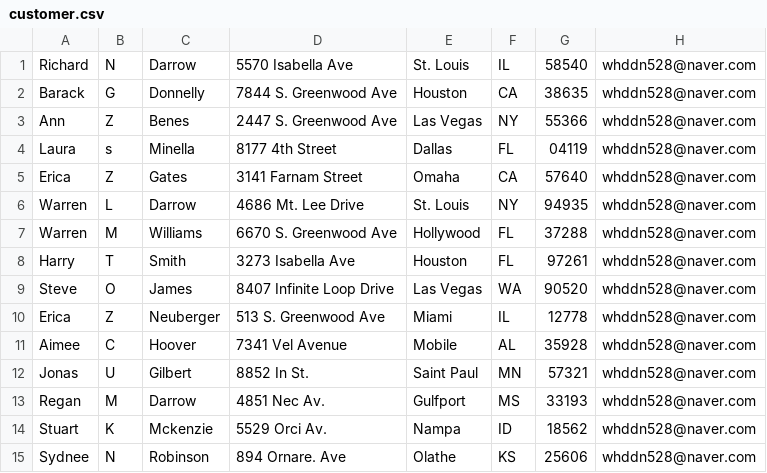
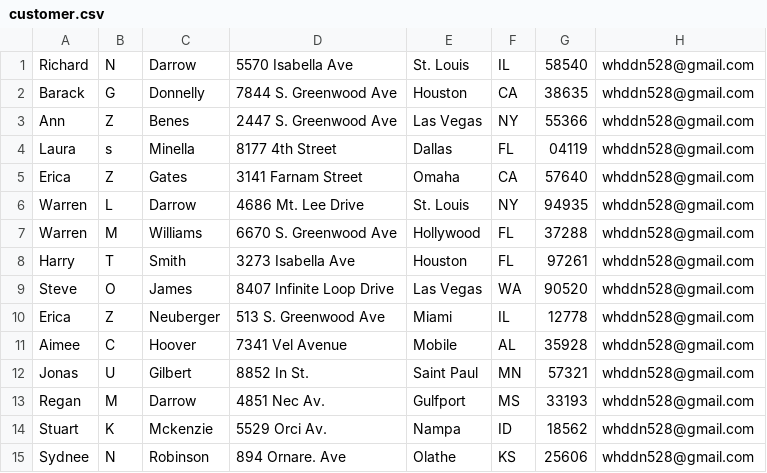
Before and after one commit to jongwoolim/spring-batch, a CSV file: src/main/resources/input/customer.csv, drawn as a sheet.

```diff
--- a/src/main/resources/input/customer.csv
+++ b/src/main/resources/input/customer.csv
@@ -1,15 +1,15 @@
-Richard,N,Darrow,5570 Isabella Ave,St. Louis,IL,58540,whddn528@naver.com
-Barack,G,Donnelly,7844 S. Greenwood Ave,Houston,CA,38635,whddn528@naver.com
-Ann,Z,Benes,2447 S. Greenwood Ave,Las Vegas,NY,55366,whddn528@naver.com
-Laura,s,Minella,8177 4th Street,Dallas,FL,04119,whddn528@naver.com
-Erica,Z,Gates,3141 Farnam Street,Omaha,CA,57640,whddn528@naver.com
-Warren,L,Darrow,4686 Mt. Lee Drive,St. Louis,NY,94935,whddn528@naver.com
-Warren,M,Williams,6670 S. Greenwood Ave,Hollywood,FL,37288,whddn528@naver.com
-Harry,T,Smith,3273 Isabella Ave,Houston,FL,97261,whddn528@naver.com
-Steve,O,James,8407 Infinite Loop Drive,Las Vegas,WA,90520,whddn528@naver.com
-Erica,Z,Neuberger,513 S. Greenwood Ave,Miami,IL,12778,whddn528@naver.com
-Aimee,C,Hoover,7341 Vel Avenue,Mobile,AL,35928,whddn528@naver.com
-Jonas,U,Gilbert,8852 In St.,Saint Paul,MN,57321,whddn528@naver.com
-Regan,M,Darrow,4851 Nec Av.,Gulfport,MS,33193,whddn528@naver.com
-Stuart,K,Mckenzie,5529 Orci Av.,Nampa,ID,18562,whddn528@naver.com
-Sydnee,N,Robinson,894 Ornare. Ave,Olathe,KS,25606,whddn528@naver.com
+Richard,N,Darrow,5570 Isabella Ave,St. Louis,IL,58540,whddn528@gmail.com
+Barack,G,Donnelly,7844 S. Greenwood Ave,Houston,CA,38635,whddn528@gmail.com
+Ann,Z,Benes,2447 S. Greenwood Ave,Las Vegas,NY,55366,whddn528@gmail.com
+Laura,s,Minella,8177 4th Street,Dallas,FL,04119,whddn528@gmail.com
+Erica,Z,Gates,3141 Farnam Street,Omaha,CA,57640,whddn528@gmail.com
+Warren,L,Darrow,4686 Mt. Lee Drive,St. Louis,NY,94935,whddn528@gmail.com
+Warren,M,Williams,6670 S. Greenwood Ave,Hollywood,FL,37288,whddn528@gmail.com
+Harry,T,Smith,3273 Isabella Ave,Houston,FL,97261,whddn528@gmail.com
+Steve,O,James,8407 Infinite Loop Drive,Las Vegas,WA,90520,whddn528@gmail.com
+Erica,Z,Neuberger,513 S. Greenwood Ave,Miami,IL,12778,whddn528@gmail.com
+Aimee,C,Hoover,7341 Vel Avenue,Mobile,AL,35928,whddn528@gmail.com
+Jonas,U,Gilbert,8852 In St.,Saint Paul,MN,57321,whddn528@gmail.com
+Regan,M,Darrow,4851 Nec Av.,Gulfport,MS,33193,whddn528@gmail.com
+Stuart,K,Mckenzie,5529 Orci Av.,Nampa,ID,18562,whddn528@gmail.com
+Sydnee,N,Robinson,894 Ornare. Ave,Olathe,KS,25606,whddn528@gmail.com
```
Also changed, not shown: 2 other files.
